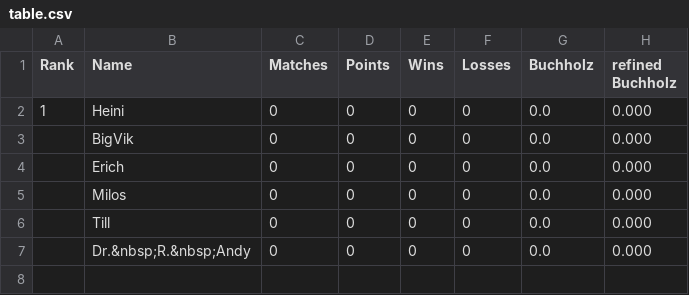
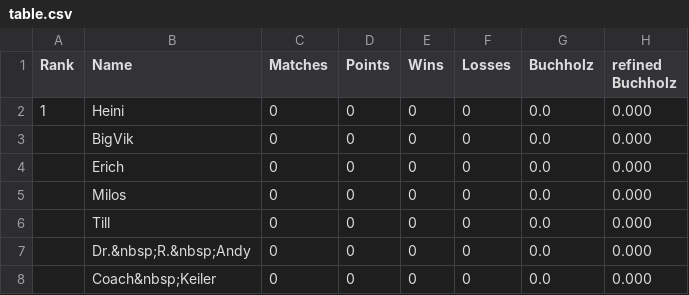
Before and after one commit to flunkypiraten/flunkypiraten.github.io, a CSV file: _data/table.csv, drawn as a sheet; the diff names each change by its address in the sheet, - before the commit and + after, or states it on an @@ line.

Commit message:
update table data

```diff
--- a/_data/table.csv
+++ b/_data/table.csv
+row 8:  | Coach&nbsp;Keiler | 0 | 0 | 0 | 0 | 0.0 | 0.000
```
